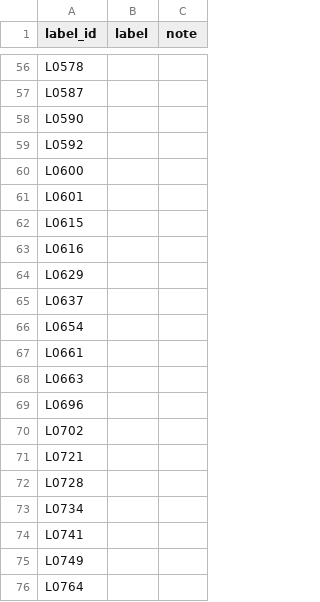
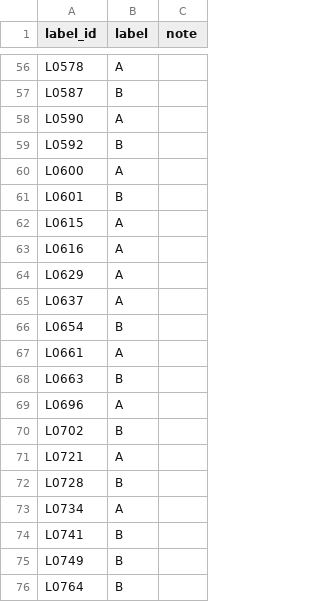
Before and after one commit to Arsalanbanekar/track4-preference-elicitation, a CSV file: results/inbox_study/labelling/check_labels.csv, drawn as a sheet; only a part is shown, gaps mark what is left out; the diff covers the shown part only; the diff names each change by its address in the sheet, - before the commit and + after, or states it on an @@ line.

```diff
--- a/results/inbox_study/labelling/check_labels.csv
+++ b/results/inbox_study/labelling/check_labels.csv
-B56 (label): (empty)
+B56 (label): A
-B57 (label): (empty)
+B57 (label): B
-B58 (label): (empty)
+B58 (label): A
-B59 (label): (empty)
+B59 (label): B
-B60 (label): (empty)
+B60 (label): A
-B61 (label): (empty)
+B61 (label): B
-B62:B65 (label): (empty)
+B62:B65 (label): A
-B66 (label): (empty)
+B66 (label): B
-B67 (label): (empty)
+B67 (label): A
-B68 (label): (empty)
+B68 (label): B
-B69 (label): (empty)
+B69 (label): A
-B70 (label): (empty)
+B70 (label): B
-B71 (label): (empty)
+B71 (label): A
-B72 (label): (empty)
+B72 (label): B
-B73 (label): (empty)
+B73 (label): A
-B74:B76 (label): (empty)
+B74:B76 (label): B
```
Also changed, not shown: 54 edited cells elsewhere in this file, 10 other files.
